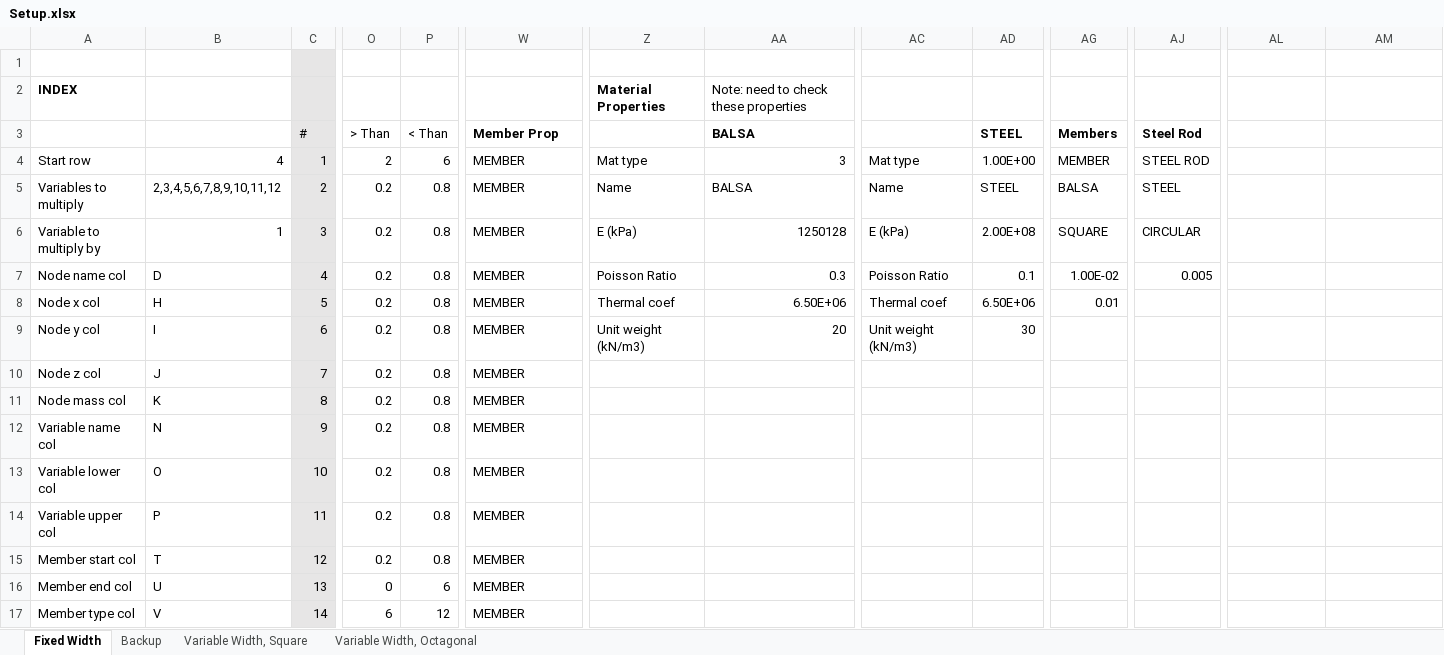
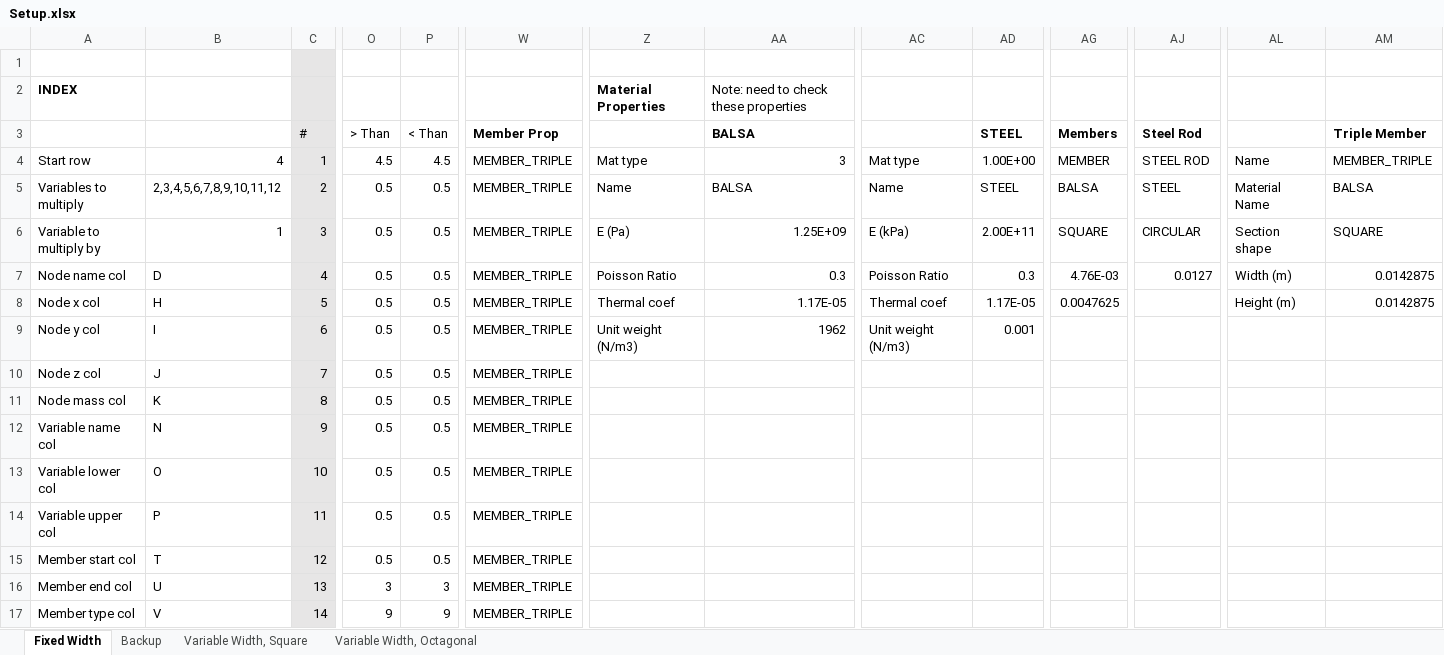
Before and after one commit to Daniel-Pekar/Seismic-DnA-GA, an Excel workbook: Setup.xlsx, sheet Fixed Width, drawn as a sheet; only a part is shown, gaps mark what is left out; values as stored, in another font and other column widths than the file's, no borders; conditional formats not drawn; the diff covers the shown part only; the diff names each change by its address in the sheet, - before the commit and + after, or states it on an @@ line.

```diff
--- a/Setup.xlsx (sheet Fixed Width)
+++ b/Setup.xlsx (sheet Fixed Width)
-AM3: (empty)
+AM3: Triple Member
-O4 (> Than): 2
+O4 (> Than): 4.5
-P4 (< Than): 6
+P4 (< Than): 4.5
-W4:W17 (Member Prop): MEMBER
+W4:W17 (Member Prop): MEMBER_TRIPLE
-AL4: (empty)
+AL4: Name
-AM4 (Triple Member): (empty)
+AM4 (Triple Member): MEMBER_TRIPLE
-O5:O15 (> Than): 0.2
+O5:O15 (> Than): 0.5
-P5:P15 (< Than): 0.8
+P5:P15 (< Than): 0.5
-AL5: (empty)
+AL5: Material Name
-AM5 (Triple Member): (empty)
+AM5 (Triple Member): BALSA
-Z6: E (kPa)
+Z6: E (Pa)
-AA6 (BALSA): 1250128
+AA6 (BALSA): 1.25E+09
-AD6 (STEEL): 2.00E+08
+AD6 (STEEL): 2.00E+11
-AL6: (empty)
+AL6: Section shape
-AM6 (Triple Member): (empty)
+AM6 (Triple Member): SQUARE
-AD7 (STEEL): 0.1
+AD7 (STEEL): 0.3
-AG7 (Members): 1.00E-02
+AG7 (Members): 4.76E-03
-AJ7 (Steel Rod): 0.005
+AJ7 (Steel Rod): 0.0127
-AL7: (empty)
+AL7: Width (m)
-AM7:AM8 (Triple Member): (empty)
+AM7:AM8 (Triple Member): 0.0142875
-AA8 (BALSA): 6.50E+06
+AA8 (BALSA): 1.17E-05
-AD8 (STEEL): 6.50E+06
+AD8 (STEEL): 1.17E-05
-AG8 (Members): 0.01
+AG8 (Members): 0.0047625
-AL8: (empty)
+AL8: Height (m)
-Z9: Unit weight (kN/m3)
+Z9: Unit weight (N/m3)
-AA9 (BALSA): 20
+AA9 (BALSA): 1962
-AC9: Unit weight (kN/m3)
+AC9: Unit weight (N/m3)
-AD9 (STEEL): 30
+AD9 (STEEL): 0.001
-O16 (> Than): 0
+O16 (> Than): 3
-P16 (< Than): 6
+P16 (< Than): 3
-O17 (> Than): 6
+O17 (> Than): 9
-P17 (< Than): 12
+P17 (< Than): 9
```
Also changed, not shown: 74 edited cells elsewhere in this sheet, 7 other files.
